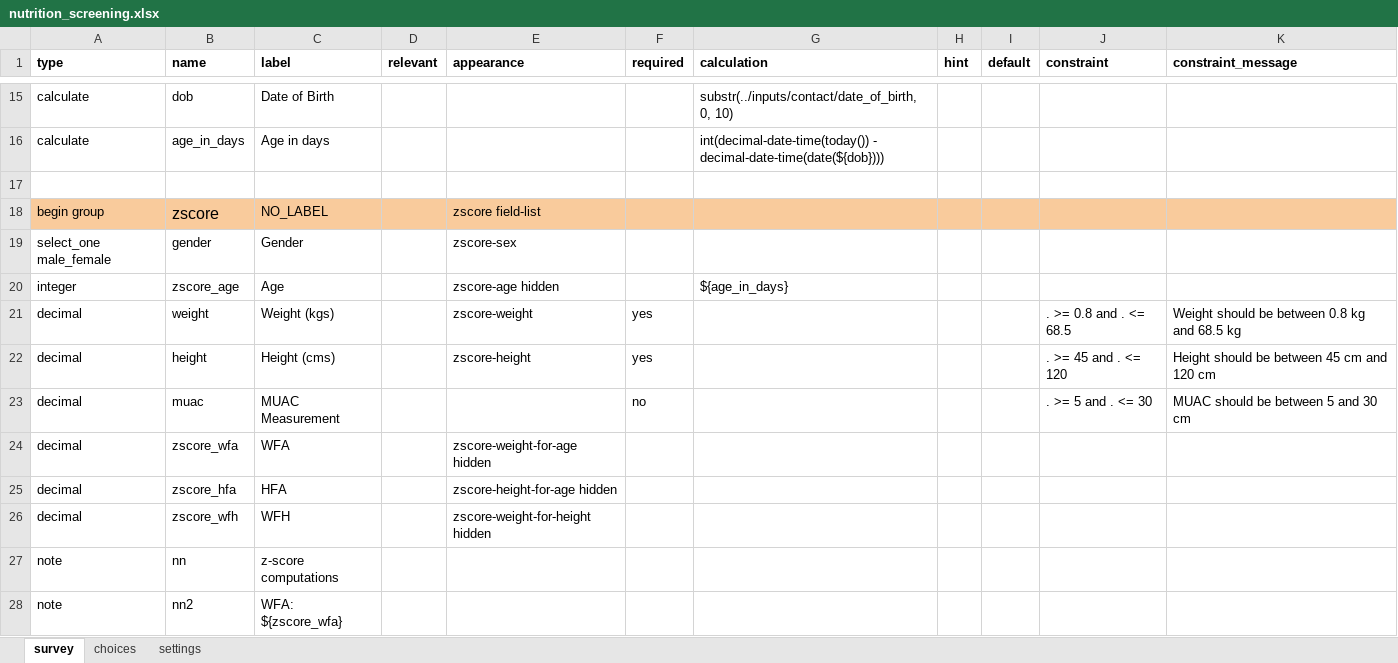
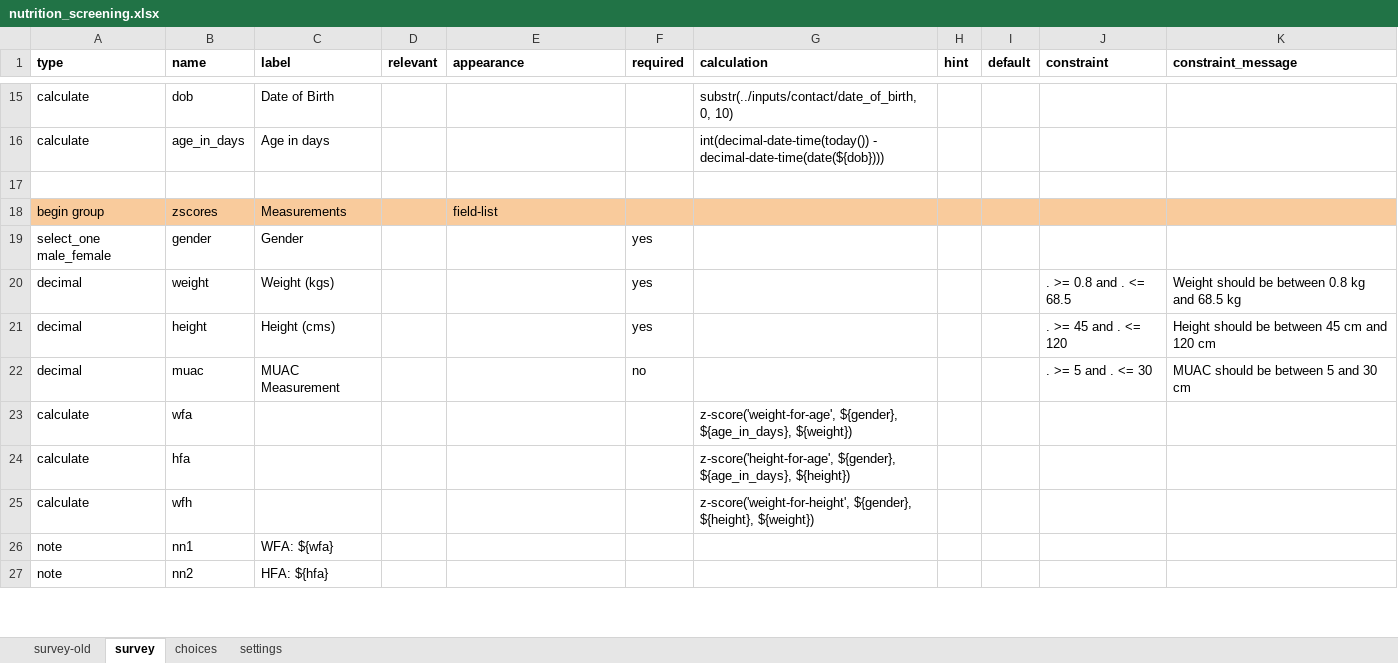
Before and after one commit to medic/cht-core, an Excel workbook: config/standard/forms/app/nutrition_screening.xlsx, sheet survey, drawn as a sheet; only a part is shown, gaps mark what is left out; values as stored, in another font and other column widths than the file's, no borders; charts and pictures not drawn; removed rows and columns are numbered as before the commit, all else as after; the diff covers the shown part only; the diff names each change by its address in the sheet, - before the commit and + after, or states it on an @@ line.

```diff
--- a/config/standard/forms/app/nutrition_screening.xlsx (sheet survey)
+++ b/config/standard/forms/app/nutrition_screening.xlsx (sheet survey)
+sheet tab: survey-old
-row 18: begin group | zscore | NO_LABEL |  | zscore field-list
+row 18: begin group | zscores | Measurements |  | field-list
-E19 (appearance): zscore-sex
+E19 (appearance): (empty)
-F19 (required): (empty)
+F19 (required): yes
-row 20: integer | zscore_age | Age |  | zscore-age hidden |  | ${age_in_days}
-E20 (appearance): zscore-weight
+E20 (appearance): (empty)
-E21 (appearance): zscore-height
+E21 (appearance): (empty)
-row 24: decimal | zscore_wfa | WFA |  | zscore-weight-for-age hidden
-row 25: decimal | zscore_hfa | HFA |  | zscore-height-for-age hidden
-row 26: decimal | zscore_wfh | WFH |  | zscore-weight-for-height hidden
-row 27: note | nn | z-score computations
+row 23: calculate | wfa |  |  |  |  | z-score('weight-for-age', ${gender}, ${age_in_days}, ${weight})
+row 24: calculate | hfa |  |  |  |  | z-score('height-for-age', ${gender}, ${age_in_days}, ${height})
+row 25: calculate | wfh |  |  |  |  | z-score('weight-for-height', ${gender}, ${height}, ${weight})
+row 26: note | nn1 | WFA: ${wfa}
-C27 (label): WFA: ${zscore_wfa}
+C27 (label): HFA: ${hfa}
```
Also changed, not shown: 22 added rows, 2 removed rows and 38 edited cells elsewhere in this sheet, sheet choices, sheet settings, charts or pictures, 7 other files.
